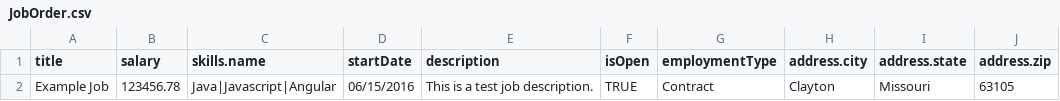
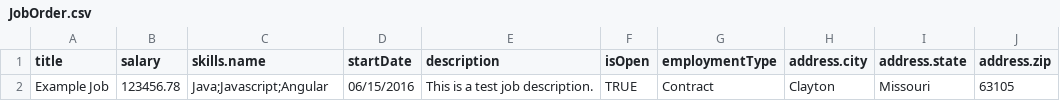
Before and after one commit to bullhorn/dataloader, a CSV file: examples/JobOrder.csv, drawn as a sheet; only a part is shown; the diff names each change by its address in the sheet, - before the commit and + after, or states it on an @@ line.

```diff
--- a/examples/JobOrder.csv
+++ b/examples/JobOrder.csv
-C2 (skills.name): Java|Javascript|Angular
+C2 (skills.name): Java;Javascript;Angular
```
Also changed, not shown: examples/Candidate.csv, examples/ClientCorporation.csv, 1 other file.
